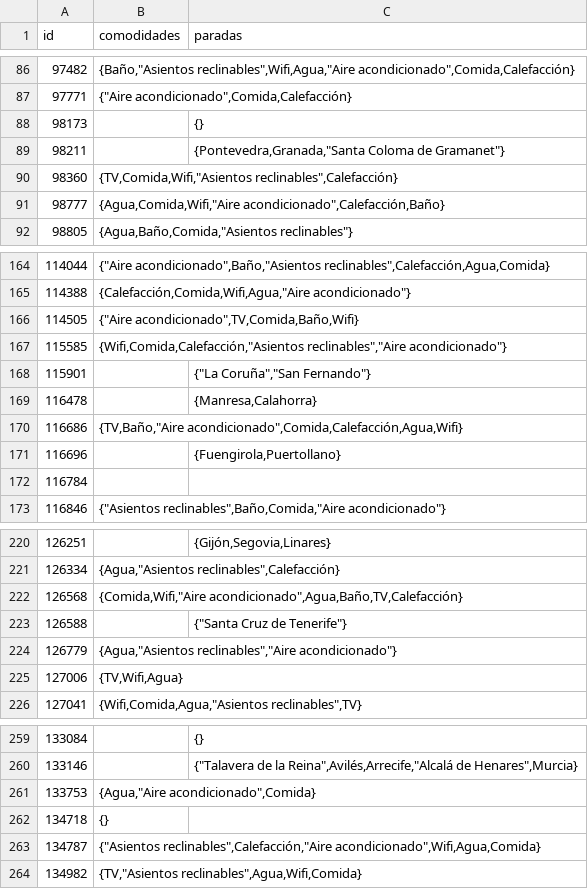
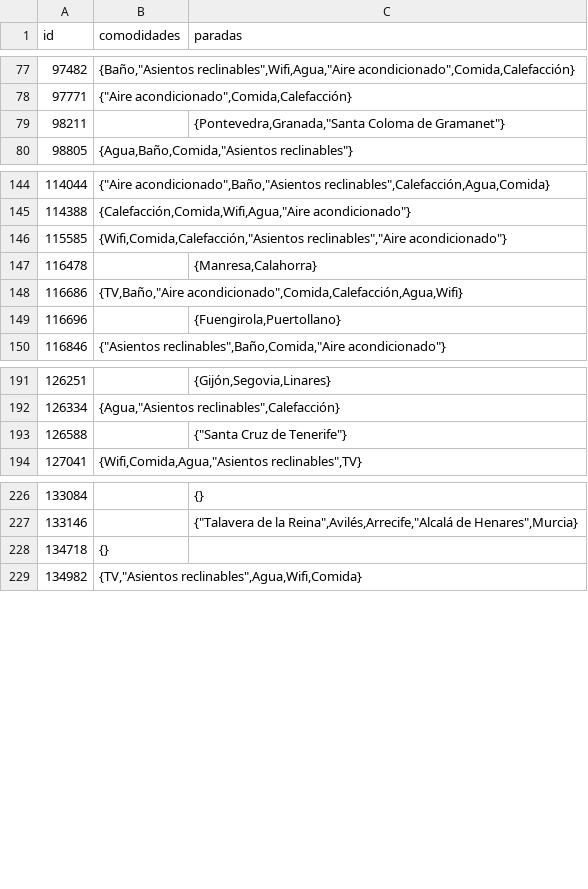
Before and after one commit to moizefala1/IIC2413-2025-1, a CSV file: E2/descartados/trenes_descartados.csv, drawn as a sheet; only a part is shown, gaps mark what is left out; the diff covers the shown part only.

```diff
--- a/E2/descartados/trenes_descartados.csv
+++ b/E2/descartados/trenes_descartados.csv
@@ -87,6 +78,3 @@ id,comodidades,paradas
 97771,"{""Aire acondicionado"",Comida,Calefacción}",
-98173,,{}
 98211,,"{Pontevedra,Granada,""Santa Coloma de Gramanet""}"
-98360,"{TV,Comida,Wifi,""Asientos reclinables"",Calefacción}",
-98777,"{Agua,Comida,Wifi,""Aire acondicionado"",Calefacción,Baño}",
 98805,"{Agua,Baño,Comida,""Asientos reclinables""}",
@@ -165,5 +145,3 @@ id,comodidades,paradas
 114388,"{Calefacción,Comida,Wifi,Agua,""Aire acondicionado""}",
-114505,"{""Aire acondicionado"",TV,Comida,Baño,Wifi}",
 115585,"{Wifi,Comida,Calefacción,""Asientos reclinables"",""Aire acondicionado""}",
-115901,,"{""La Coruña"",""San Fernando""}"
 116478,,"{Manresa,Calahorra}"
@@ -171,3 +149,2 @@ id,comodidades,paradas
 116696,,"{Fuengirola,Puertollano}"
-116784,,
 116846,"{""Asientos reclinables"",Baño,Comida,""Aire acondicionado""}",
@@ -221,6 +192,3 @@ id,comodidades,paradas
 126334,"{Agua,""Asientos reclinables"",Calefacción}",
-126568,"{Comida,Wifi,""Aire acondicionado"",Agua,Baño,TV,Calefacción}",
 126588,,"{""Santa Cruz de Tenerife""}"
-126779,"{Agua,""Asientos reclinables"",""Aire acondicionado""}",
-127006,"{TV,Wifi,Agua}",
 127041,"{Wifi,Comida,Agua,""Asientos reclinables"",TV}",
@@ -260,5 +227,3 @@ id,comodidades,paradas
 133146,,"{""Talavera de la Reina"",Avilés,Arrecife,""Alcalá de Henares"",Murcia}"
-133753,"{Agua,""Aire acondicionado"",Comida}",
 134718,{},
-134787,"{""Asientos reclinables"",Calefacción,""Aire acondicionado"",Wifi,Agua,Comida}",
 134982,"{TV,""Asientos reclinables"",Agua,Wifi,Comida}",
```
Also changed, not shown: 31 removed rows elsewhere in this file, E2/descartados/aviones_descartados.csv, E2/descartados/buses_descartados.csv, 9 other files.
